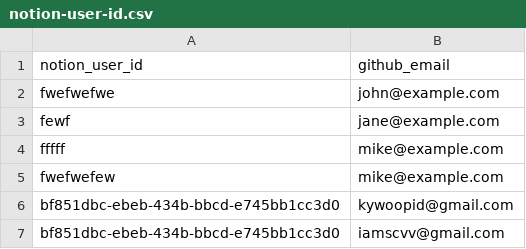
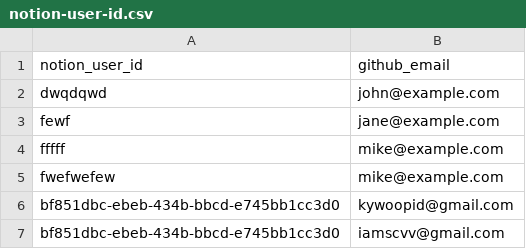
Before and after one commit to kyupid/java-test, a CSV file: .github/db/notion-user-id.csv, drawn as a sheet.

```diff
--- a/.github/db/notion-user-id.csv
+++ b/.github/db/notion-user-id.csv
@@ -1,3 +1,3 @@
 notion_user_id,github_email
-fwefwefwe,john@example.com
+dwqdqwd,john@example.com
 fewf,jane@example.com
```
